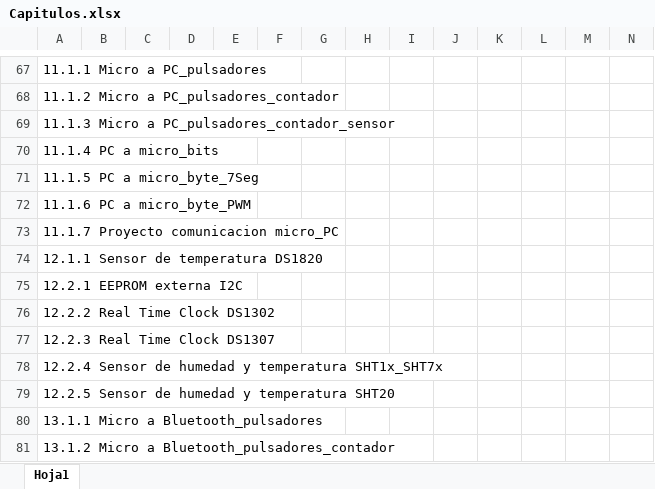
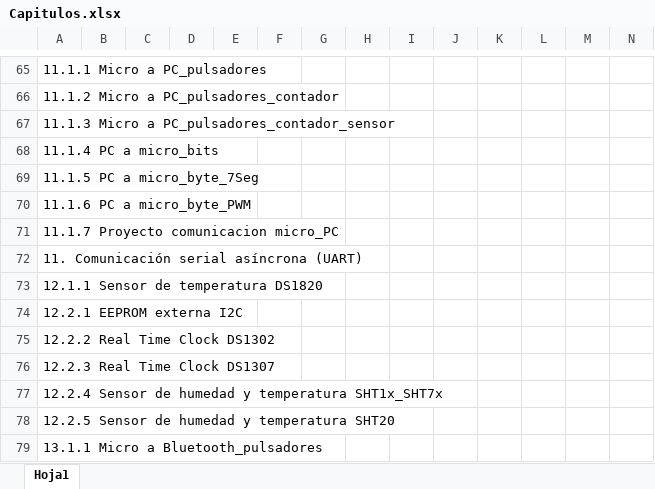
Before and after one commit to afaguirreg/blog_EyP_l243r9s09klkFGFNjxq32987WQR732oQW325xo43m098rnaD49rew7324, an Excel workbook: Microcontroladores/Capitulos.xlsx, sheet Hoja1, drawn as a sheet; only a part is shown, gaps mark what is left out; the shorter side is filled out with more unchanged rows; values as stored, in another font and other column widths than the file's, no cell formats; rows hold the shown columns only; the diff covers the shown part only; the diff names each change by its address in the sheet, - before the commit and + after, or states it on an @@ line.

```diff
--- a/Microcontroladores/Capitulos.xlsx (sheet Hoja1)
+++ b/Microcontroladores/Capitulos.xlsx (sheet Hoja1)
+row 72: 11. Comunicación serial asíncrona (UART)
```
Also changed, not shown: 13 added rows, 13 removed rows, 3 moved rows and 47 edited cells elsewhere in this sheet, cell formats, 51 other files.
